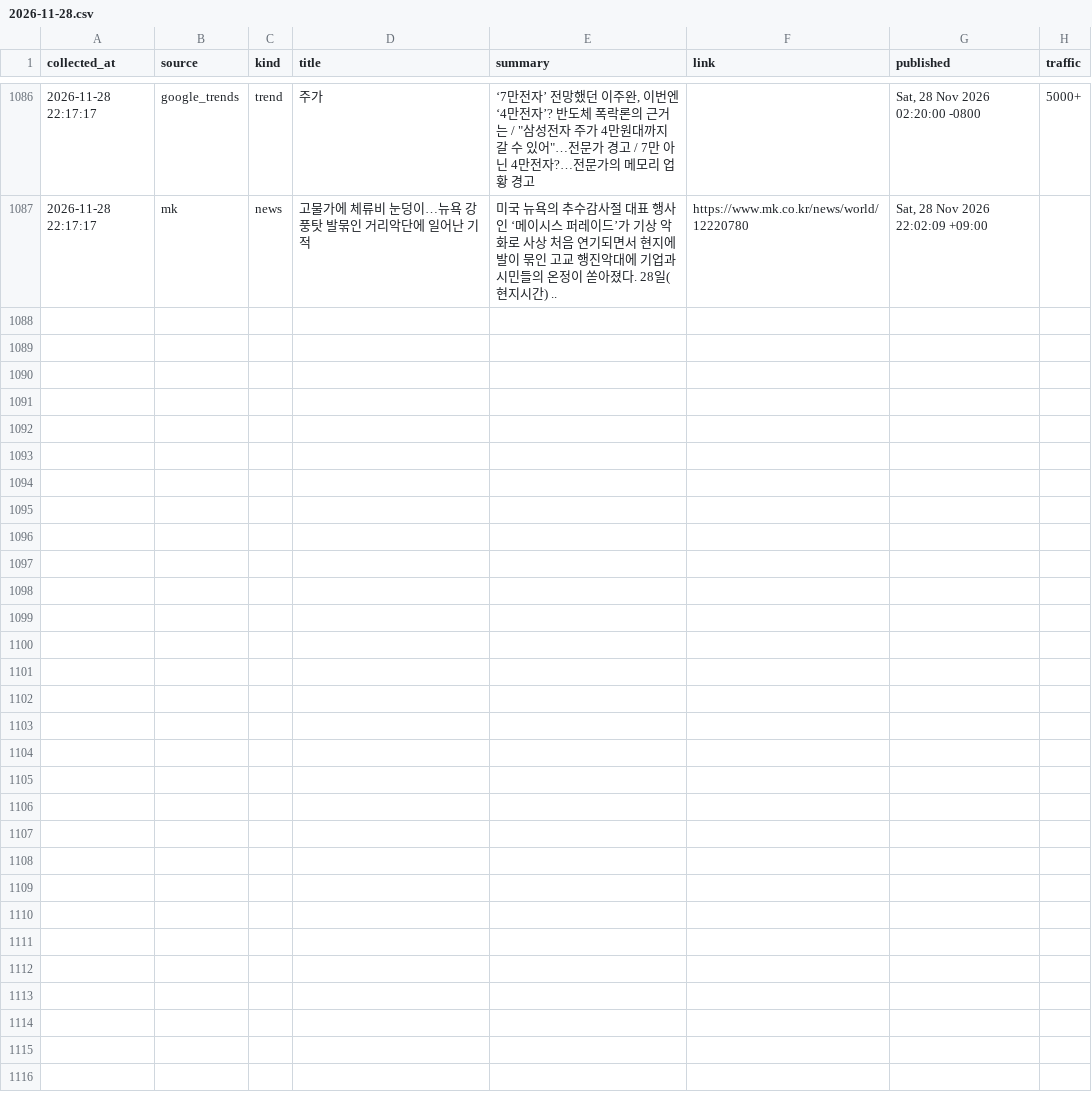
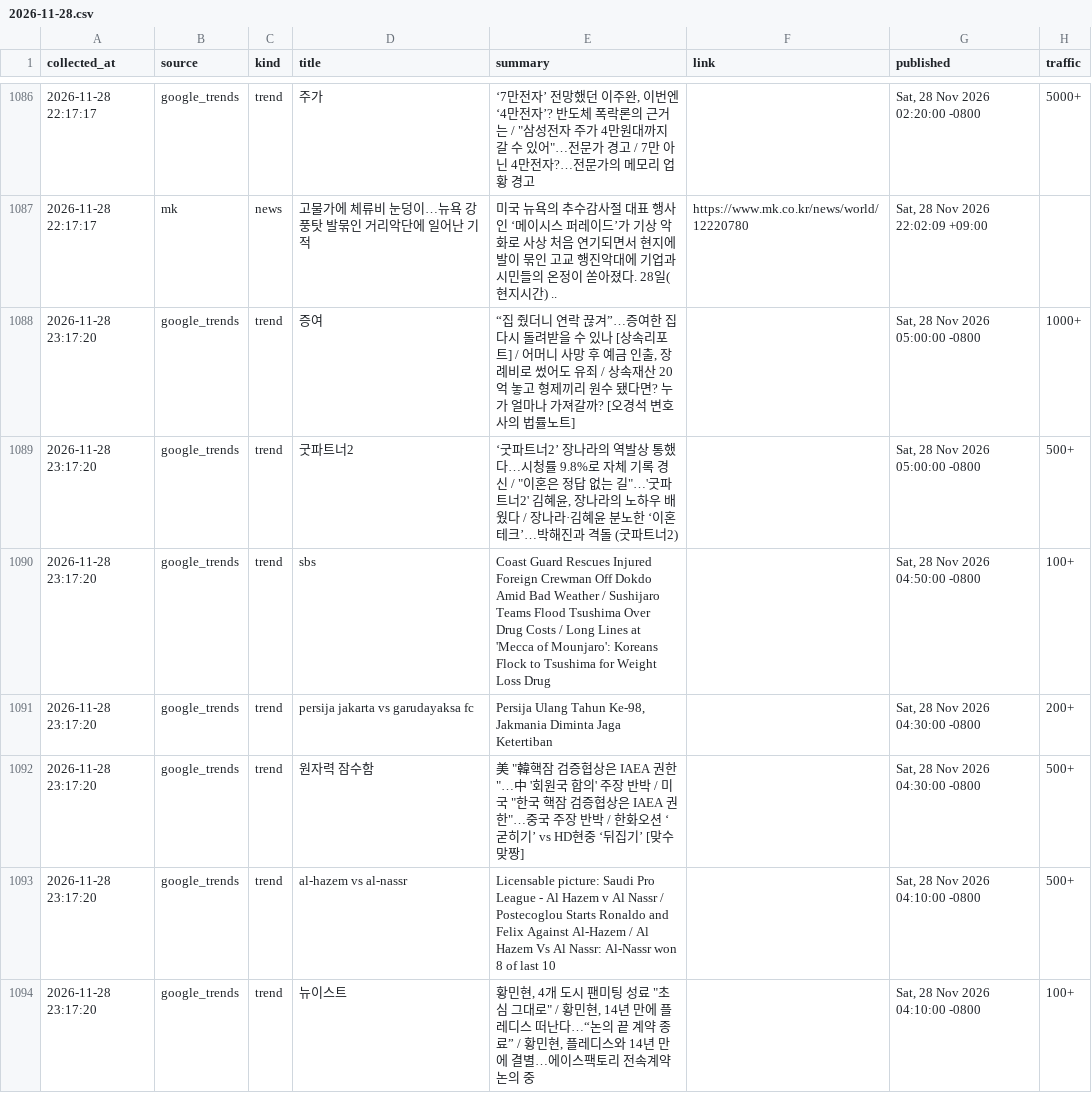
Before and after one commit to ineocyber-alt/tda-collect, a CSV file: data/2026-11/2026-11-28.csv, drawn as a sheet; only a part is shown, gaps mark what is left out; the diff covers the shown part only; the diff names each change by its address in the sheet, - before the commit and + after, or states it on an @@ line.

```diff
--- a/data/2026-11/2026-11-28.csv
+++ b/data/2026-11/2026-11-28.csv
+row 1088: 2026-11-28 23:17:20 | google_trends | trend | 증여 | “집 줬더니 연락 끊겨”…증여한 집 다시 돌려받을 수 있나 [상속리포트] / 어머니 사망 후 예금 인출, 장례비로 썼어도 유죄 / 상속재산 20억 놓고 형제끼리 원수 됐다면? 누가 얼마나 가져갈까? [오경석 변호사의 법률노트] |  | Sat, 28 Nov 2026 05:00:00 -0800 | 1000+
+row 1089: 2026-11-28 23:17:20 | google_trends | trend | 굿파트너2 | ‘굿파트너2’ 장나라의 역발상 통했다…시청률 9.8%로 자체 기록 경신 / "이혼은 정답 없는 길"…'굿파트너2' 김혜윤, 장나라의 노하우 배웠다 / 장나라·김혜윤 분노한 ‘이혼 테크’…박해진과 격돌 (굿파트너2) |  | Sat, 28 Nov 2026 05:00:00 -0800 | 500+
+row 1090: 2026-11-28 23:17:20 | google_trends | trend | sbs | Coast Guard Rescues Injured Foreign Crewman Off Dokdo Amid Bad Weather / Sushijaro Teams Flood Tsushima Over Drug Costs / Long Lines at 'Mecca of Mounjaro': Koreans Flock to Tsushima for Weight Loss Drug |  | Sat, 28 Nov 2026 04:50:00 -0800 | 100+
+row 1091: 2026-11-28 23:17:20 | google_trends | trend | persija jakarta vs garudayaksa fc | Persija Ulang Tahun Ke-98, Jakmania Diminta Jaga Ketertiban |  | Sat, 28 Nov 2026 04:30:00 -0800 | 200+
+row 1092: 2026-11-28 23:17:20 | google_trends | trend | 원자력 잠수함 | 美 "韓핵잠 검증협상은 IAEA 권한"…中 '회원국 합의' 주장 반박 / 미국 "한국 핵잠 검증협상은 IAEA 권한"…중국 주장 반박 / 한화오션 ‘굳히기’ vs HD현중 ‘뒤집기’ [맞수맞짱] |  | Sat, 28 Nov 2026 04:30:00 -0800 | 500+
+row 1093: 2026-11-28 23:17:20 | google_trends | trend | al-hazem vs al-nassr | Licensable picture: Saudi Pro League - Al Hazem v Al Nassr / Postecoglou Starts Ronaldo and Felix Against Al-Hazem / Al Hazem Vs Al Nassr: Al-Nassr won 8 of last 10 |  | Sat, 28 Nov 2026 04:10:00 -0800 | 500+
+row 1094: 2026-11-28 23:17:20 | google_trends | trend | 뉴이스트 | 황민현, 4개 도시 팬미팅 성료 "초심 그대로" / 황민현, 14년 만에 플레디스 떠난다…“논의 끝 계약 종료” / 황민현, 플레디스와 14년 만에 결별…에이스팩토리 전속계약 논의 중 |  | Sat, 28 Nov 2026 04:10:00 -0800 | 100+
```
Also changed, not shown: 7 added rows elsewhere in this file.
